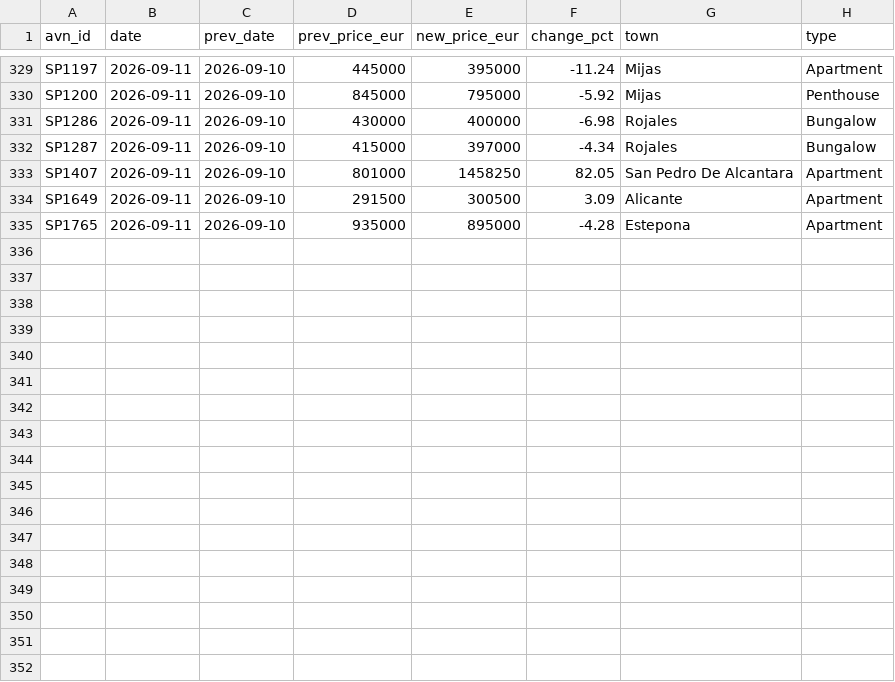
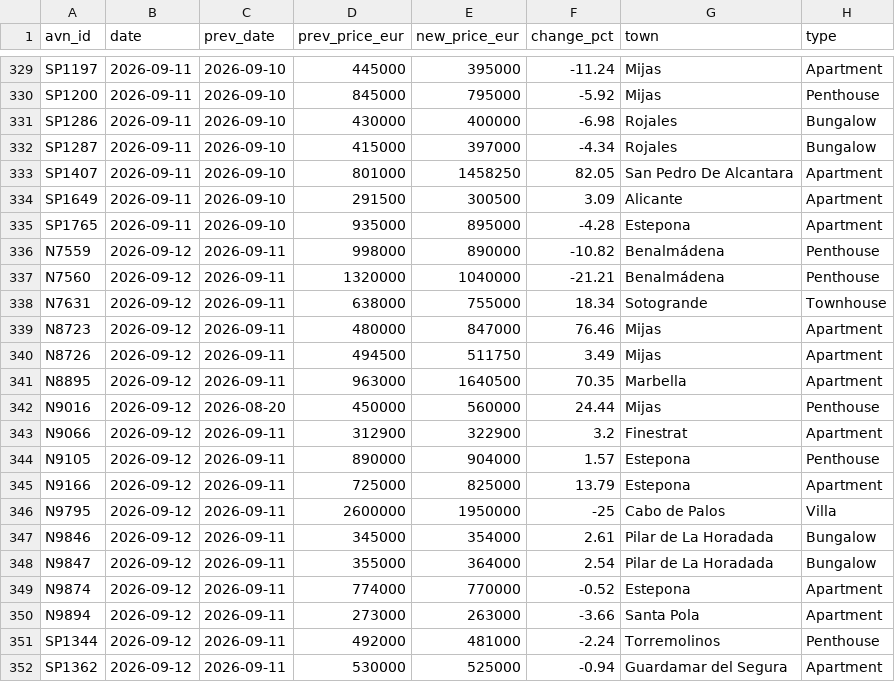
Before and after one commit to HenrikKolstad/avena-terminal, a CSV file: public/open-data/moves.csv, drawn as a sheet; only a part is shown, gaps mark what is left out.

Commit message:
chore(corpus): nightly open-data rebuild [skip ci]

```diff
--- a/public/open-data/moves.csv
+++ b/public/open-data/moves.csv
@@ -335 +335,18 @@ SP1649,2026-09-11,2026-09-10,291500,300500,3.09,Alicante,Apartment
 SP1765,2026-09-11,2026-09-10,935000,895000,-4.28,Estepona,Apartment
+N7559,2026-09-12,2026-09-11,998000,890000,-10.82,Benalmádena,Penthouse
+N7560,2026-09-12,2026-09-11,1320000,1040000,-21.21,Benalmádena,Penthouse
+N7631,2026-09-12,2026-09-11,638000,755000,18.34,Sotogrande,Townhouse
+N8723,2026-09-12,2026-09-11,480000,847000,76.46,Mijas,Apartment
+N8726,2026-09-12,2026-09-11,494500,511750,3.49,Mijas,Apartment
+N8895,2026-09-12,2026-09-11,963000,1640500,70.35,Marbella,Apartment
+N9016,2026-09-12,2026-08-20,450000,560000,24.44,Mijas,Penthouse
+N9066,2026-09-12,2026-09-11,312900,322900,3.2,Finestrat,Apartment
+N9105,2026-09-12,2026-09-11,890000,904000,1.57,Estepona,Penthouse
+N9166,2026-09-12,2026-09-11,725000,825000,13.79,Estepona,Apartment
+N9795,2026-09-12,2026-09-11,2600000,1950000,-25,Cabo de Palos,Villa
+N9846,2026-09-12,2026-09-11,345000,354000,2.61,Pilar de La Horadada,Bungalow
+N9847,2026-09-12,2026-09-11,355000,364000,2.54,Pilar de La Horadada,Bungalow
+N9874,2026-09-12,2026-09-11,774000,770000,-0.52,Estepona,Apartment
+N9894,2026-09-12,2026-09-11,273000,263000,-3.66,Santa Pola,Apartment
+SP1344,2026-09-12,2026-09-11,492000,481000,-2.24,Torremolinos,Penthouse
+SP1362,2026-09-12,2026-09-11,530000,525000,-0.94,Guardamar del Segura,Apartment
```
Also changed, not shown: public/open-data/movement-ledger.csv, public/open-data/tombstones.csv, 6 other files.
